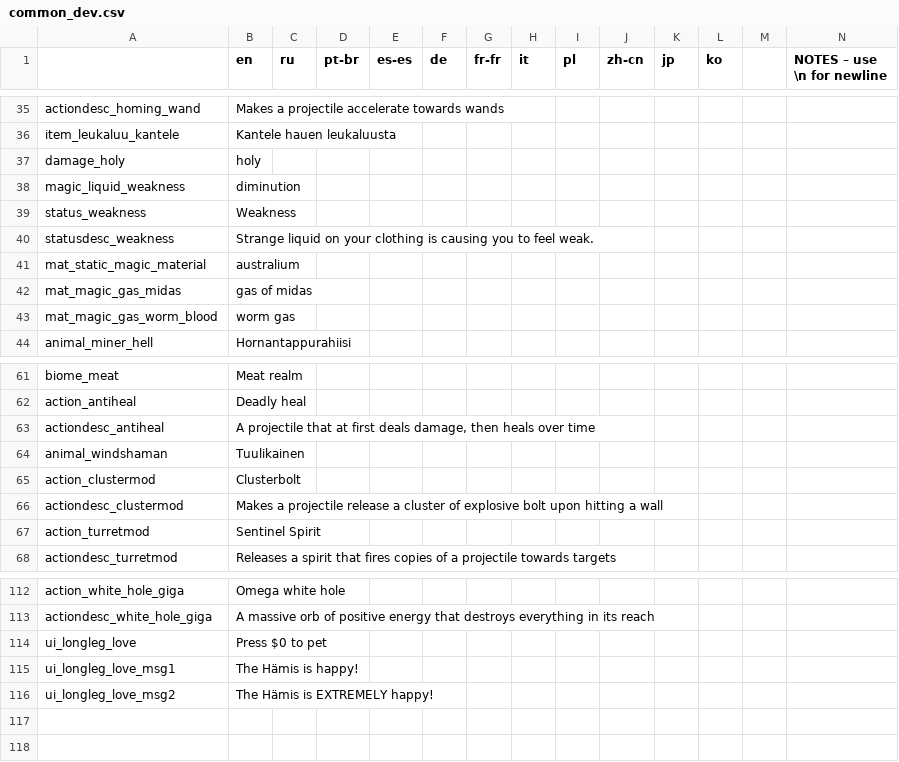
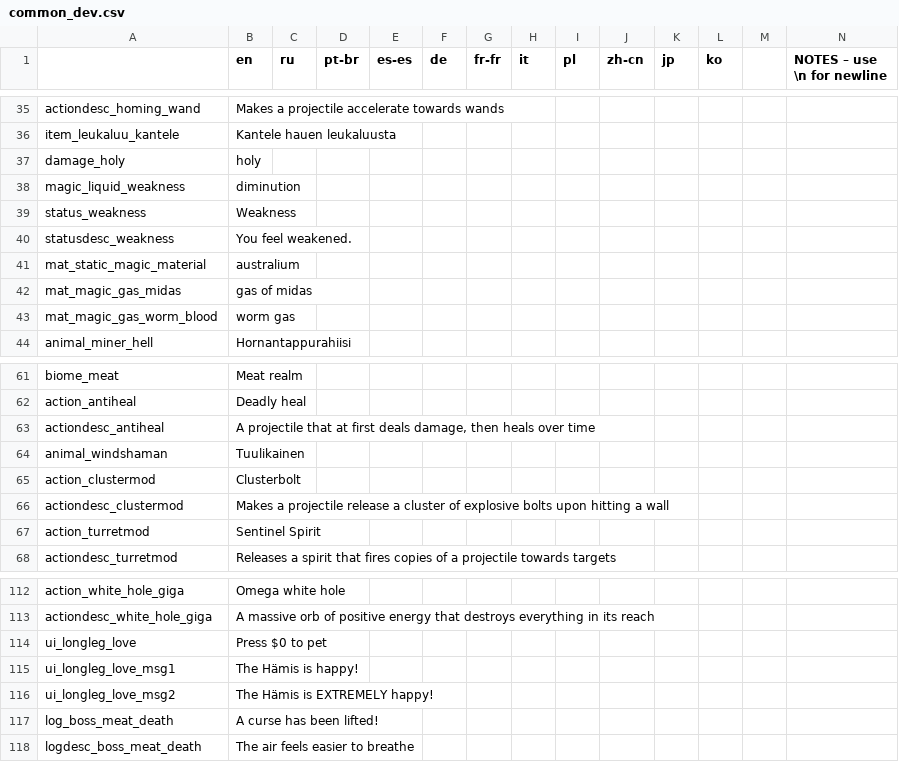
Before and after one commit to NathanSnail/noitadata, a CSV file: data/translations/common_dev.csv, drawn as a sheet; only a part is shown, gaps mark what is left out; rows hold the shown columns only; the diff names each change by its address in the sheet, - before the commit and + after, or states it on an @@ line.

```diff
--- a/data/translations/common_dev.csv
+++ b/data/translations/common_dev.csv
-B40 (en): Strange liquid on your clothing is causing you to feel weak.
+B40 (en): You feel weakened.
-B66 (en): …of explosive bolt upon hitting…
+B66 (en): …of explosive bolts upon hitting…
+row 117: log_boss_meat_death | A curse has been lifted!
+row 118: logdesc_boss_meat_death | The air feels easier to breathe
```
Also changed, not shown: 45 other files.
